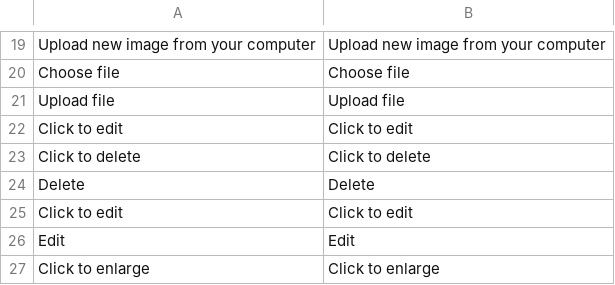
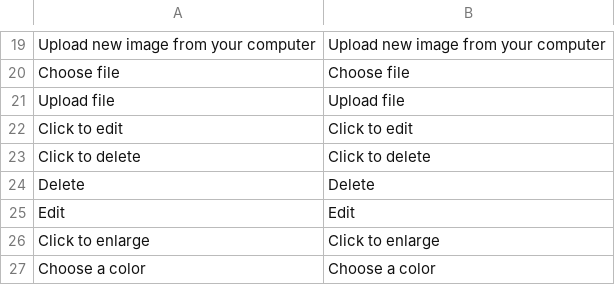
Before and after one commit to priyankagarg8/magento-w2p, a CSV file: app/locale/en_US/ZetaPrints_Zpapi.csv, drawn as a sheet; only a part is shown, gaps mark what is left out; the shorter side is filled out with more unchanged rows; the diff names each change by its address in the sheet, - before the commit and + after, or states it on an @@ line.

Commit message:
Remove duplicate entry

```diff
--- a/app/locale/en_US/ZetaPrints_Zpapi.csv
+++ b/app/locale/en_US/ZetaPrints_Zpapi.csv
-row 25: Click to edit | Click to edit
```
